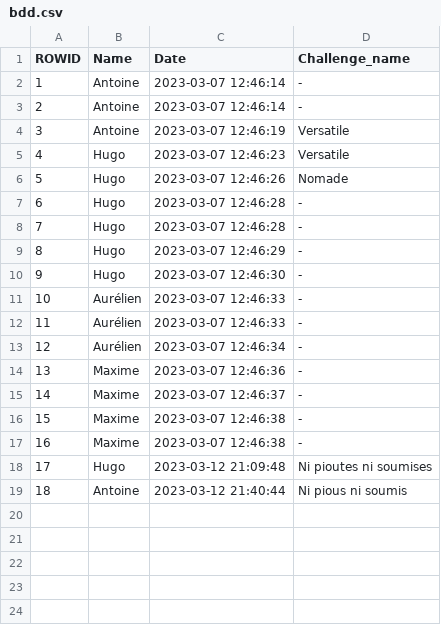
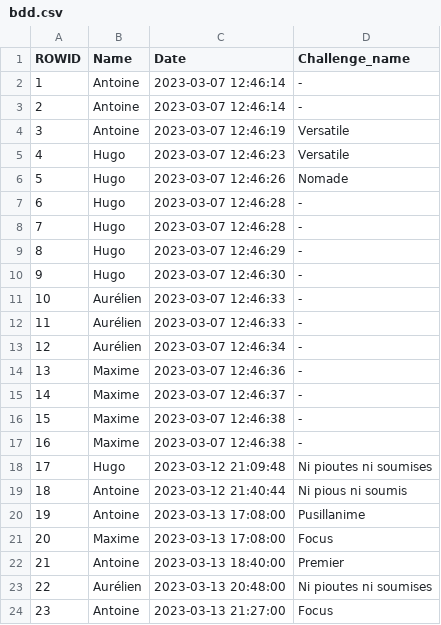
Before and after one commit to CeliaWengert/Dofus-Counter, a CSV file: bdd.csv, drawn as a sheet; the diff names each change by its address in the sheet, - before the commit and + after, or states it on an @@ line.

Commit message:
Update bdd.csv

```diff
--- a/bdd.csv
+++ b/bdd.csv
+row 20: 19 | Antoine | 2023-03-13 17:08:00 | Pusillanime
+row 21: 20 | Maxime | 2023-03-13 17:08:00 | Focus
+row 22: 21 | Antoine | 2023-03-13 18:40:00 | Premier
+row 23: 22 | Aurélien | 2023-03-13 20:48:00 | Ni pioutes ni soumises
+row 24: 23 | Antoine | 2023-03-13 21:27:00 | Focus
```
